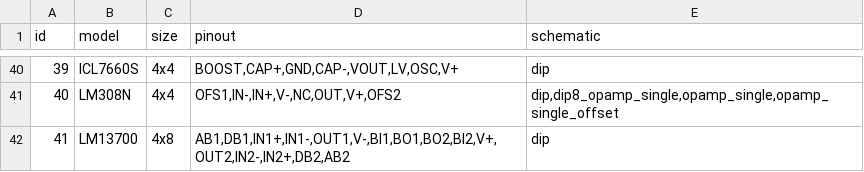
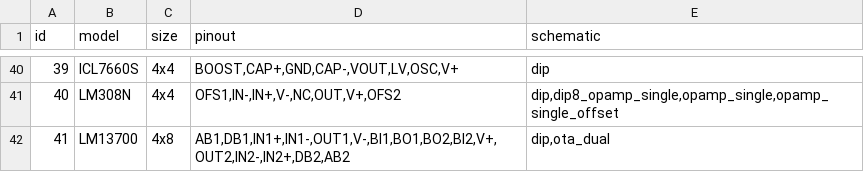
Before and after one commit to dvhx/stripboard2schematic, a TSV file: data/stripboard_specs_dip.tsv, drawn as a sheet; only a part is shown, gaps mark what is left out.

```diff
--- a/data/stripboard_specs_dip.tsv
+++ b/data/stripboard_specs_dip.tsv
@@ -41,2 +41,2 @@ id	model	size	pinout	schematic
 40	LM308N	4x4	OFS1,IN-,IN+,V-,NC,OUT,V+,OFS2	dip,dip8_opamp_single,opamp_single,opamp_single_offset
-41	LM13700	4x8	AB1,DB1,IN1+,IN1-,OUT1,V-,BI1,BO1,BO2,BI2,V+,OUT2,IN2-,IN2+,DB2,AB2	dip
+41	LM13700	4x8	AB1,DB1,IN1+,IN1-,OUT1,V-,BI1,BO1,BO2,BI2,V+,OUT2,IN2-,IN2+,DB2,AB2	dip,ota_dual
```
Also changed, not shown: data/schematic_specs_anchor.tsv, data/schematic_specs_pin.tsv, 14 other files.
